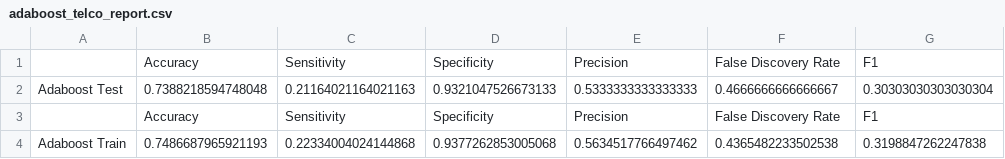
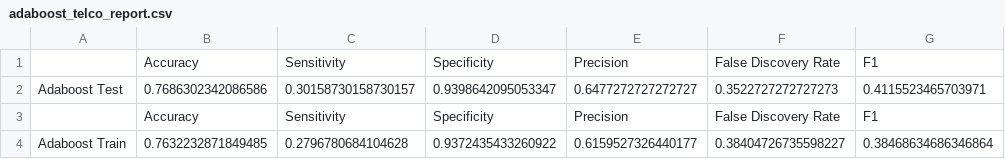
Before and after one commit to anupbhowmik/Logistic-Regression-with-AdaBoost, a CSV file: adaboost_telco_report.csv, drawn as a sheet.

Commit message:
report done

```diff
--- a/adaboost_telco_report.csv
+++ b/adaboost_telco_report.csv
@@ -1,4 +1,4 @@
 ,Accuracy,Sensitivity,Specificity,Precision,False Discovery Rate,F1
-Adaboost Test,0.7388218594748048,0.21164021164021163,0.9321047526673133,0.5333333333333333,0.4666666666666667,0.30303030303030304
+Adaboost Test,0.7686302342086586,0.30158730158730157,0.9398642095053347,0.6477272727272727,0.3522727272727273,0.4115523465703971
 ,Accuracy,Sensitivity,Specificity,Precision,False Discovery Rate,F1
-Adaboost Train,0.7486687965921193,0.22334004024144868,0.9377262853005068,0.5634517766497462,0.4365482233502538,0.3198847262247838
+Adaboost Train,0.7632232871849485,0.2796780684104628,0.9372435433260922,0.6159527326440177,0.38404726735598227,0.38468634686346864
```
Also changed, not shown: 2 other files.
